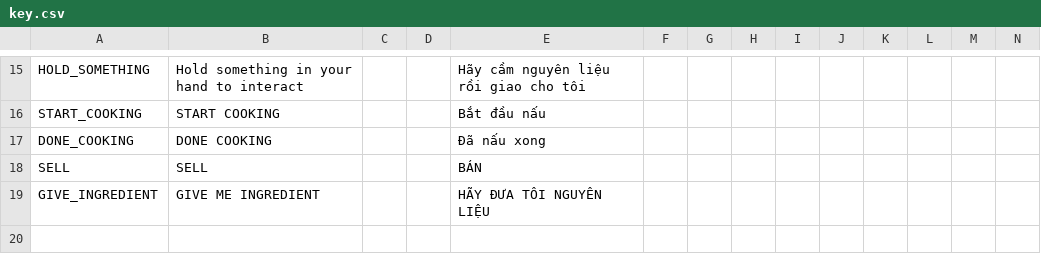
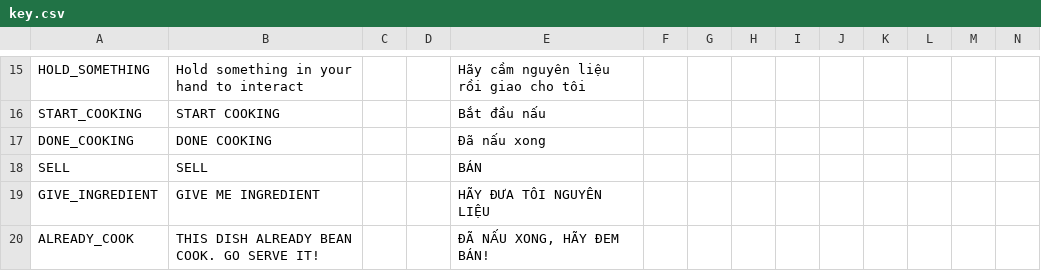
Before and after one commit to FF-OGC/tycoon-game, a CSV file: TycoonGame/Assets/Localization/key.csv, drawn as a sheet; only a part is shown, gaps mark what is left out; rows hold the shown columns only; the diff names each change by its address in the sheet, - before the commit and + after, or states it on an @@ line.

```diff
--- a/TycoonGame/Assets/Localization/key.csv
+++ b/TycoonGame/Assets/Localization/key.csv
+row 20: ALREADY_COOK | THIS DISH ALREADY BEAN COOK. GO SERVE IT! |  |  | ĐÃ NẤU XONG, HÃY ĐEM BÁN!
```
Also changed, not shown: 58 other files.
